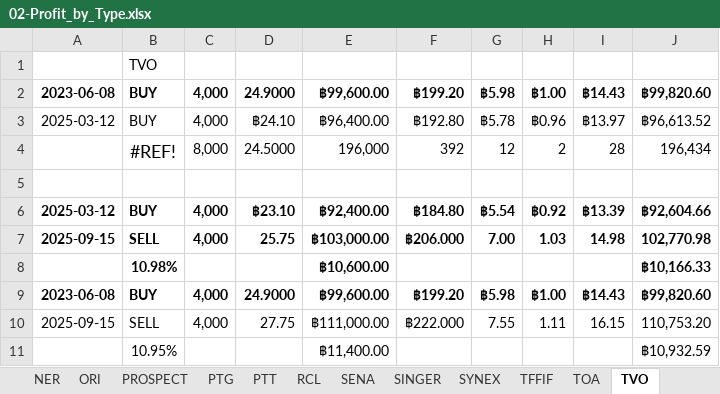
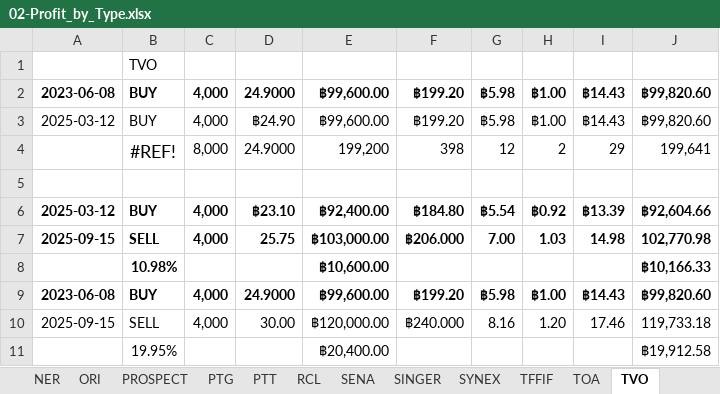
Before and after one commit to santimcs/A4, an Excel workbook: Excel/02-Profit_by_Type.xlsx, sheet TVO, drawn as a sheet; values as stored, in another font and other column widths than the file's, no borders; removed rows and columns are numbered as before the commit, all else as after; the diff names each change by its address in the sheet, - before the commit and + after, or states it on an @@ line.

```diff
--- a/Excel/02-Profit_by_Type.xlsx (sheet TVO)
+++ b/Excel/02-Profit_by_Type.xlsx (sheet TVO)
-D3: ฿24.10
+D3: ฿24.90
-E3: ฿96,400.00
+E3: ฿99,600.00
-F3: ฿192.80
+F3: ฿199.20
-G3: ฿5.78
+G3: ฿5.98
-H3: ฿0.96
+H3: ฿1.00
-I3: ฿13.97
+I3: ฿14.43
-J3: ฿96,613.52
+J3: ฿99,820.60
-row 4:  | #REF! | 8,000 | 24.5000 | 196,000 | 392 | 12 | 2 | 28 | 196,434
+row 4:  | #REF! | 8,000 | 24.9000 | 199,200 | 398 | 12 | 2 | 29 | 199,641
-D10: 27.75
+D10: 30.00
-E10: ฿111,000.00
+E10: ฿120,000.00
-F10: ฿222.000
+F10: ฿240.000
-G10: 7.55
+G10: 8.16
-H10: 1.11
+H10: 1.20
-I10: 16.15
+I10: 17.46
-J10: 110,753.20
+J10: 119,733.18
-row 11:  | 10.95% |  |  | ฿11,400.00 |  |  |  |  | ฿10,932.59
+row 11:  | 19.95% |  |  | ฿20,400.00 |  |  |  |  | ฿19,912.58
```
Also changed, not shown: sheet Sheet1, sheet ADVANC, sheet MCS, sheet DIF, sheet AH, sheet PTT, 10 more sheets, formulas that keep their value, Excel/25-div-26q2.xlsx, 40 other files.
